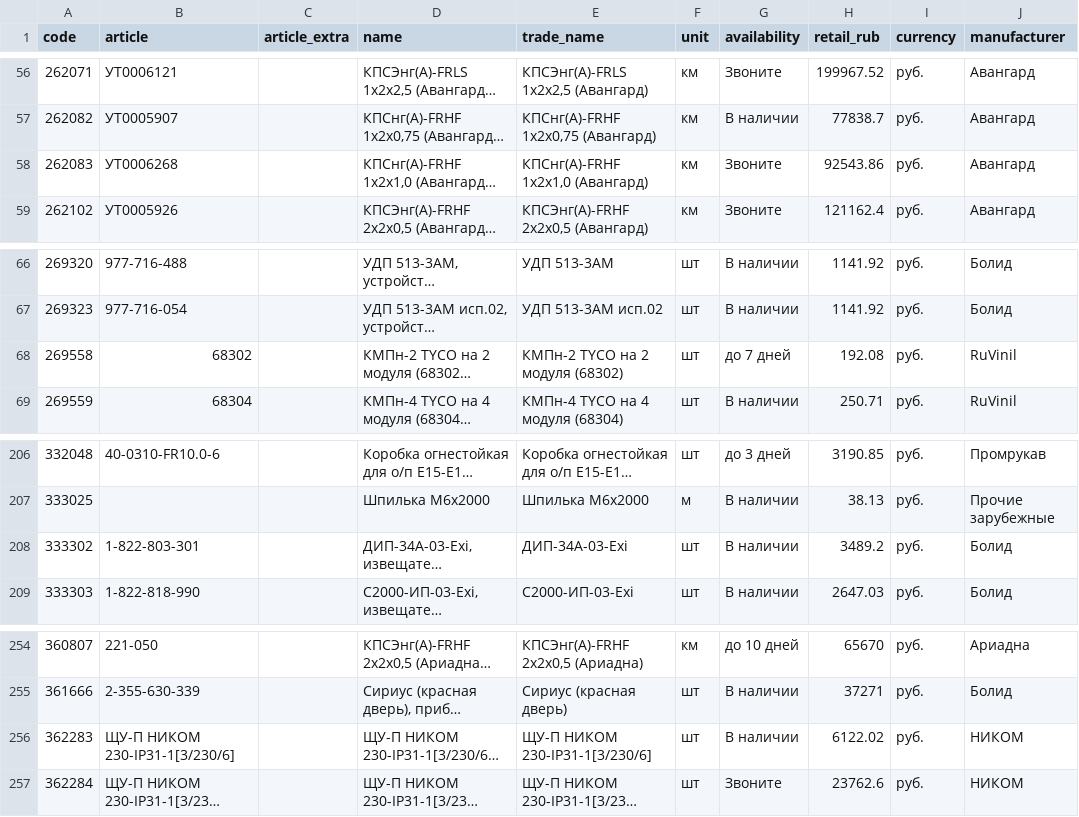
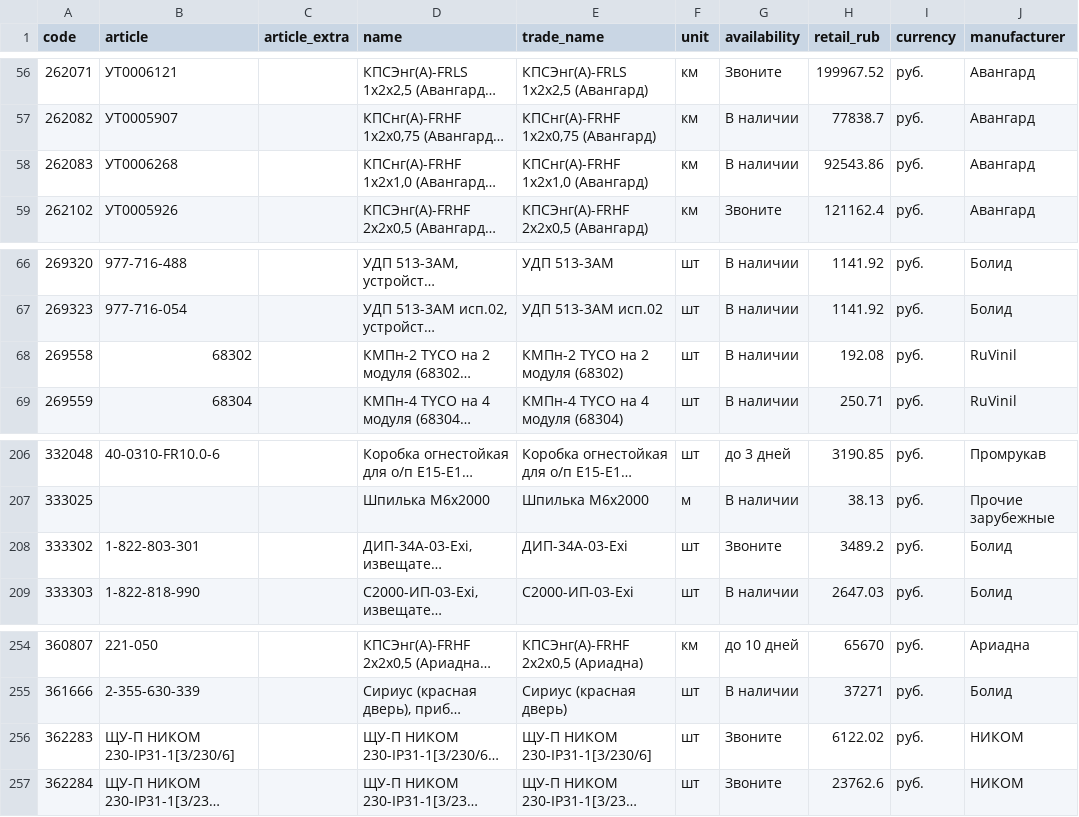
Before and after one commit to emanymedih/cvsig-price-database, a CSV file: suppliers/tinko/prices.csv, drawn as a sheet; only a part is shown, gaps mark what is left out; long unchanged cells end in …; the diff names each change by its address in the sheet, - before the commit and + after, or states it on an @@ line.

```diff
--- a/suppliers/tinko/prices.csv
+++ b/suppliers/tinko/prices.csv
-G58 (availability): Звоните
+G58 (availability): В наличии
-G68 (availability): до 7 дней
+G68 (availability): В наличии
-G208 (availability): В наличии
+G208 (availability): Звоните
-G256 (availability): В наличии
+G256 (availability): Звоните
```
Also changed, not shown: 1 other file.
